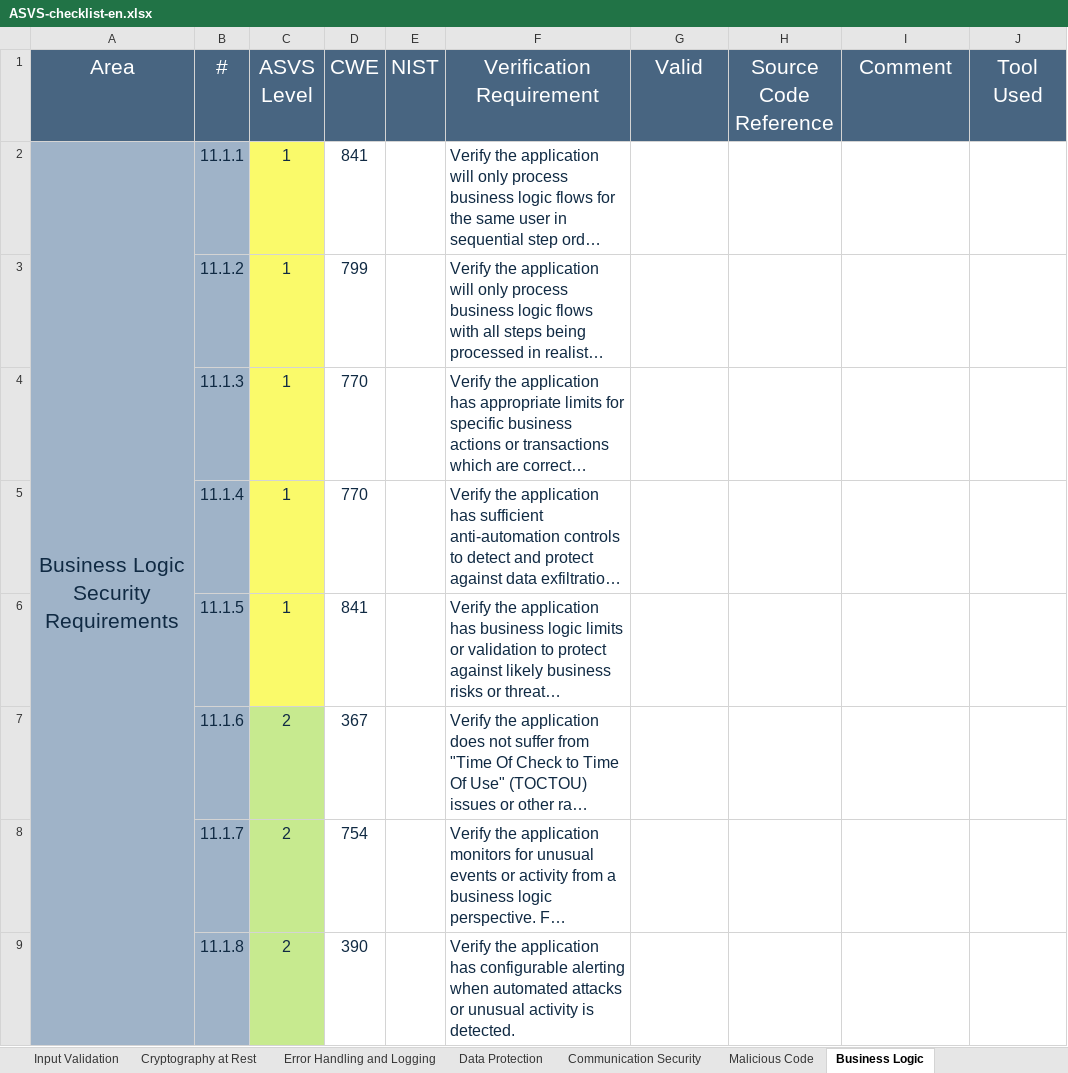
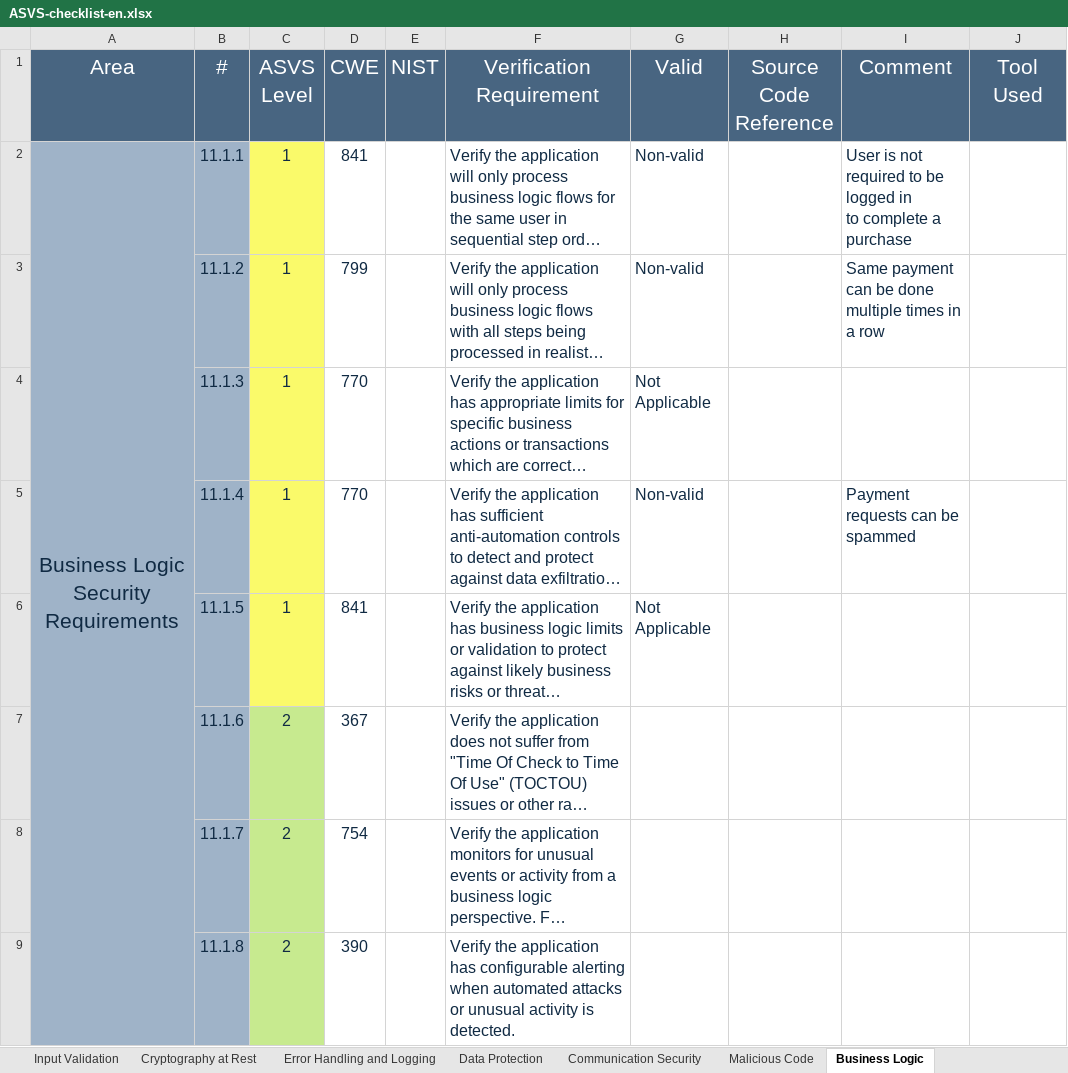
Before and after one commit to jsturmua/project_sio_2, an Excel workbook: analysis/ASVS-checklist-en.xlsx, sheet Business Logic, drawn as a sheet; long unchanged cells end in …; values as stored, in another font and other column widths than the file's, no borders; ↵ is a line break in a cell; the diff names each change by its address in the sheet, - before the commit and + after, or states it on an @@ line.

Commit message:
error logging and business logic

```diff
--- a/analysis/ASVS-checklist-en.xlsx (sheet Business Logic)
+++ b/analysis/ASVS-checklist-en.xlsx (sheet Business Logic)
-G2:G3 (Valid): (empty)
+G2:G3 (Valid): Non-valid
-I2 (Comment): (empty)
+I2 (Comment): User is not required to be logged in ↵ to complete a purchase
-I3 (Comment): (empty)
+I3 (Comment): Same payment can be done multiple times in a row
-G4 (Valid): (empty)
+G4 (Valid): Not Applicable
-G5 (Valid): (empty)
+G5 (Valid): Non-valid
-I5 (Comment): (empty)
+I5 (Comment): Payment requests can be spammed
-G6 (Valid): (empty)
+G6 (Valid): Not Applicable
```
Also changed, not shown: sheet Error Handling and Logging, sheet ASVS Results, sheet Input Validation, charts or pictures, 9 other files.
